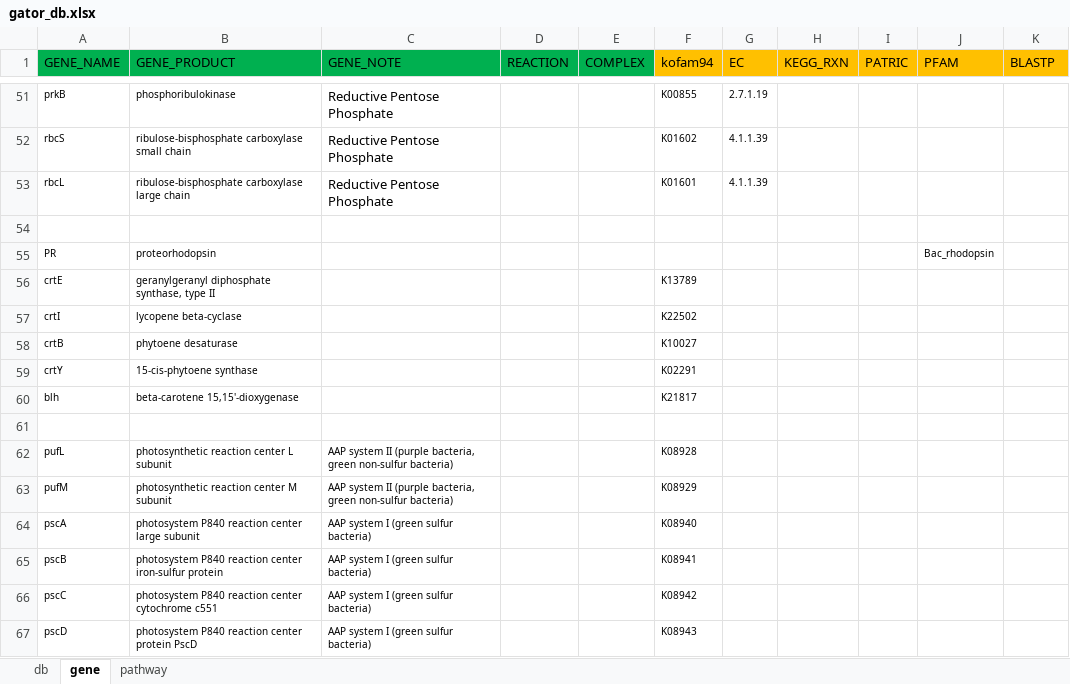
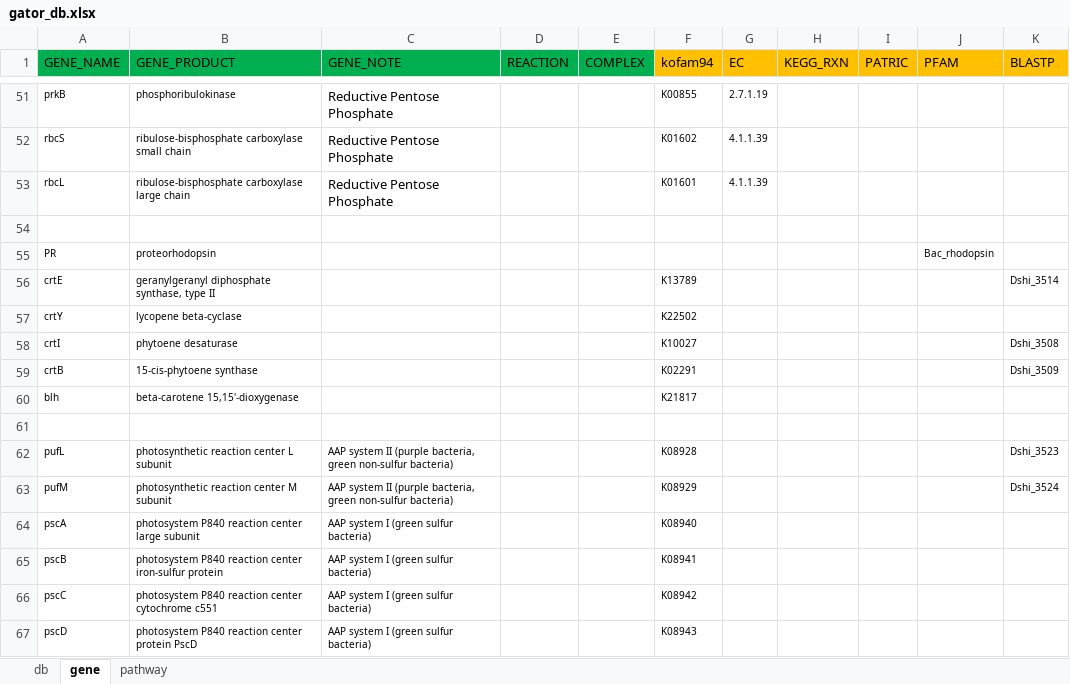
Before and after one commit to jeffkimbrel/gator, an Excel workbook: gator_db.xlsx, sheet gene, drawn as a sheet; only a part is shown, gaps mark what is left out; values as stored, in another font and other column widths than the file's, no borders; removed rows and columns are numbered as before the commit, all else as after; the diff covers the shown part only; the diff names each change by its address in the sheet, - before the commit and + after, or states it on an @@ line.

```diff
--- a/gator_db.xlsx (sheet gene)
+++ b/gator_db.xlsx (sheet gene)
-K56 (BLASTP): (empty)
+K56 (BLASTP): Dshi_3514
+row 57: crtY | lycopene beta-cyclase |  |  |  | K22502
-B58 (GENE_PRODUCT): lycopene beta-cyclase
+B58 (GENE_PRODUCT): phytoene desaturase
-F58 (kofam94): K22502
+F58 (kofam94): K10027
-K58 (BLASTP): (empty)
+K58 (BLASTP): Dshi_3508
-B59 (GENE_PRODUCT): phytoene desaturase
+B59 (GENE_PRODUCT): 15-cis-phytoene synthase
-F59 (kofam94): K10027
+F59 (kofam94): K02291
-K59 (BLASTP): (empty)
+K59 (BLASTP): Dshi_3509
-row 59: crtY | 15-cis-phytoene synthase |  |  |  | K02291
-K62 (BLASTP): (empty)
+K62 (BLASTP): Dshi_3523
-K63 (BLASTP): (empty)
+K63 (BLASTP): Dshi_3524
```
Also changed, not shown: 82 added rows elsewhere in this sheet, sheet pathway, 1 other file.
